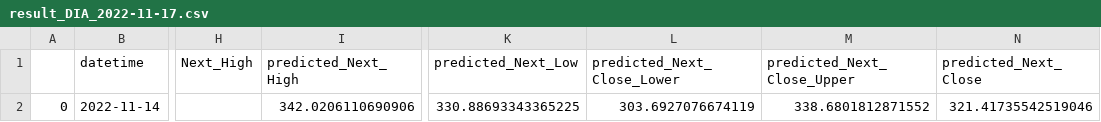
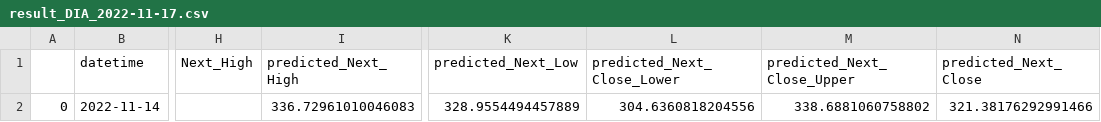
Before and after one commit to kimagurekappa/stock_ml_py, a CSV file: py3/module/result_DIA_2022-11-17.csv, drawn as a sheet; only a part is shown, gaps mark what is left out; the diff names each change by its address in the sheet, - before the commit and + after, or states it on an @@ line.

```diff
--- a/py3/module/result_DIA_2022-11-17.csv
+++ b/py3/module/result_DIA_2022-11-17.csv
-I2 (predicted_Next_High): 342.0206110690906
+I2 (predicted_Next_High): 336.72961010046083
-K2 (predicted_Next_Low): 330.88693343365225
+K2 (predicted_Next_Low): 328.9554494457889
-L2 (predicted_Next_Close_Lower): 303.6927076674119
+L2 (predicted_Next_Close_Lower): 304.6360818204556
-M2 (predicted_Next_Close_Upper): 338.6801812871552
+M2 (predicted_Next_Close_Upper): 338.6881060758802
-N2 (predicted_Next_Close): 321.41735542519046
+N2 (predicted_Next_Close): 321.38176292991466
```
Also changed, not shown: py3/module/result_QQQ_2022-11-17.csv, py3/module/result_SPY_2022-11-17.csv, 2 other files.
